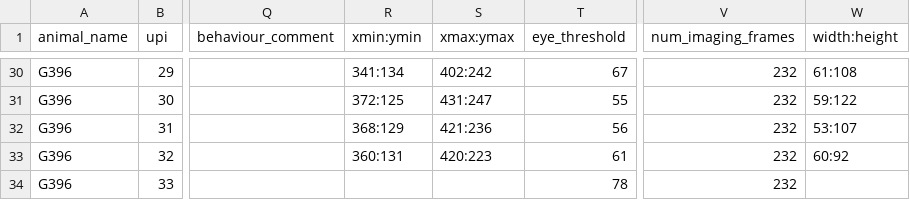
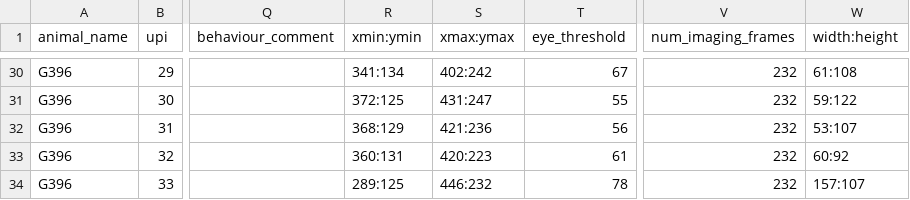
Before and after one commit to bhanu151/trace-eyeblink-analysis, a CSV file: csv/G396.csv, drawn as a sheet; only a part is shown, gaps mark what is left out; the diff names each change by its address in the sheet, - before the commit and + after, or states it on an @@ line.

Commit message:
csv | added missing eye coords in some sessions

```diff
--- a/csv/G396.csv
+++ b/csv/G396.csv
-R34 (xmin:ymin): (empty)
+R34 (xmin:ymin): 289:125
-S34 (xmax:ymax): (empty)
+S34 (xmax:ymax): 446:232
-W34 (width:height): (empty)
+W34 (width:height): 157:107
```
Also changed, not shown: csv/G506.csv.
